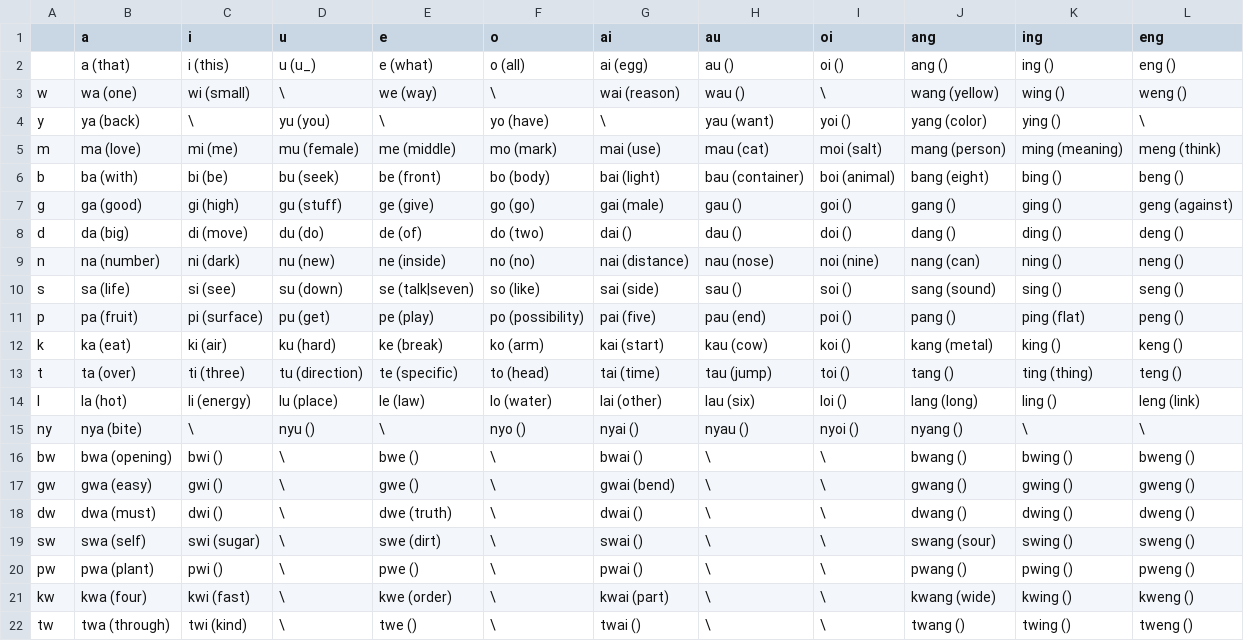
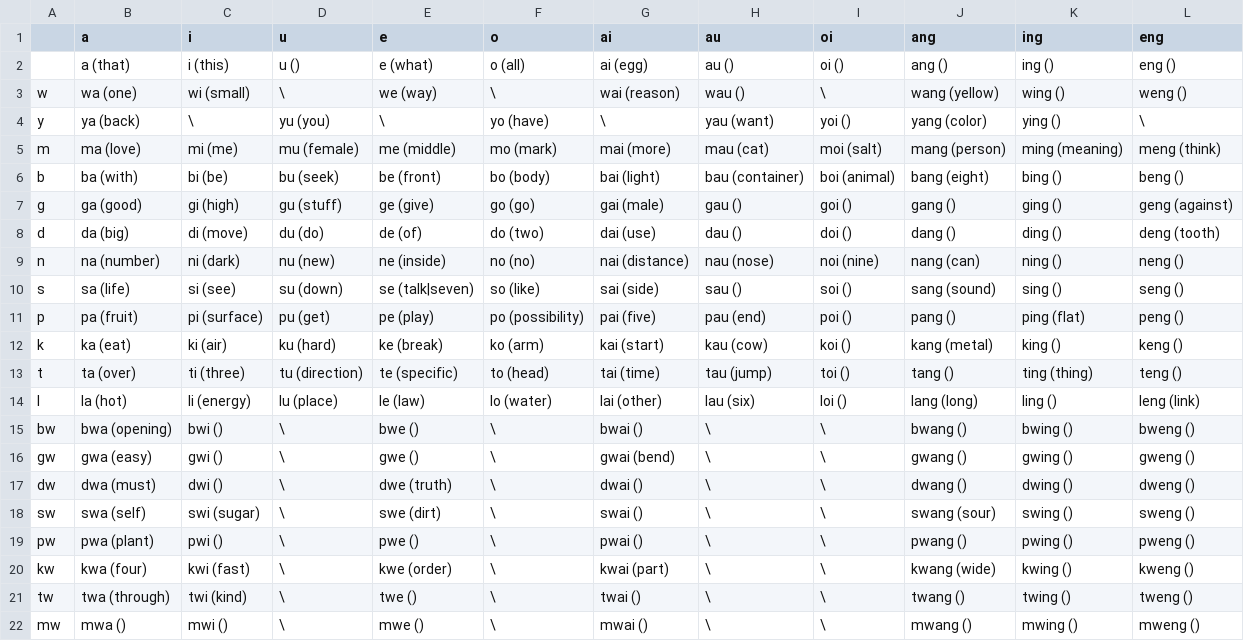
Before and after one commit to icaswell/trevorese, a TSV file: www/fptable.tsv, drawn as a sheet.

```diff
--- a/www/fptable.tsv
+++ b/www/fptable.tsv
@@ -1,9 +1,9 @@
 	a	i	u	e	o	ai	au	oi	ang	ing	eng
-	a (that)	i (this)	u (u_)	e (what)	o (all)	ai (egg)	au ()	oi ()	ang ()	ing ()	eng ()
+	a (that)	i (this)	u ()	e (what)	o (all)	ai (egg)	au ()	oi ()	ang ()	ing ()	eng ()
 w	wa (one)	wi (small)	\	we (way)	\	wai (reason)	wau ()	\	wang (yellow)	wing ()	weng ()
 y	ya (back)	\	yu (you)	\	yo (have)	\	yau (want)	yoi ()	yang (color)	ying ()	\
-m	ma (love)	mi (me)	mu (female)	me (middle)	mo (mark)	mai (use)	mau (cat)	moi (salt)	mang (person)	ming (meaning)	meng (think)
+m	ma (love)	mi (me)	mu (female)	me (middle)	mo (mark)	mai (more)	mau (cat)	moi (salt)	mang (person)	ming (meaning)	meng (think)
 b	ba (with)	bi (be)	bu (seek)	be (front)	bo (body)	bai (light)	bau (container)	boi (animal)	bang (eight)	bing ()	beng ()
 g	ga (good)	gi (high)	gu (stuff)	ge (give)	go (go)	gai (male)	gau ()	goi ()	gang ()	ging ()	geng (against)
-d	da (big)	di (move)	du (do)	de (of)	do (two)	dai ()	dau ()	doi ()	dang ()	ding ()	deng ()
+d	da (big)	di (move)	du (do)	de (of)	do (two)	dai (use)	dau ()	doi ()	dang ()	ding ()	deng (tooth)
 n	na (number)	ni (dark)	nu (new)	ne (inside)	no (no)	nai (distance)	nau (nose)	noi (nine)	nang (can)	ning ()	neng ()
@@ -14,3 +14,2 @@ t	ta (over)	ti (three)	tu (direction)	te (specific)	to (head)	tai (time)	tau (ju
 l	la (hot)	li (energy)	lu (place)	le (law)	lo (water)	lai (other)	lau (six)	loi ()	lang (long)	ling ()	leng (link)
-ny	nya (bite)	\	nyu ()	\	nyo ()	nyai ()	nyau ()	nyoi ()	nyang ()	\	\
 bw	bwa (opening)	bwi ()	\	bwe ()	\	bwai ()	\	\	bwang ()	bwing ()	bweng ()
@@ -22 +21,2 @@ kw	kwa (four)	kwi (fast)	\	kwe (order)	\	kwai (part)	\	\	kwang (wide)	kwing ()	k
 tw	twa (through)	twi (kind)	\	twe ()	\	twai ()	\	\	twang ()	twing ()	tweng ()
+mw	mwa ()	mwi ()	\	mwe ()	\	mwai ()	\	\	mwang ()	mwing ()	mweng ()
```
Also changed, not shown: www/stories.tsv, 4 other files.
